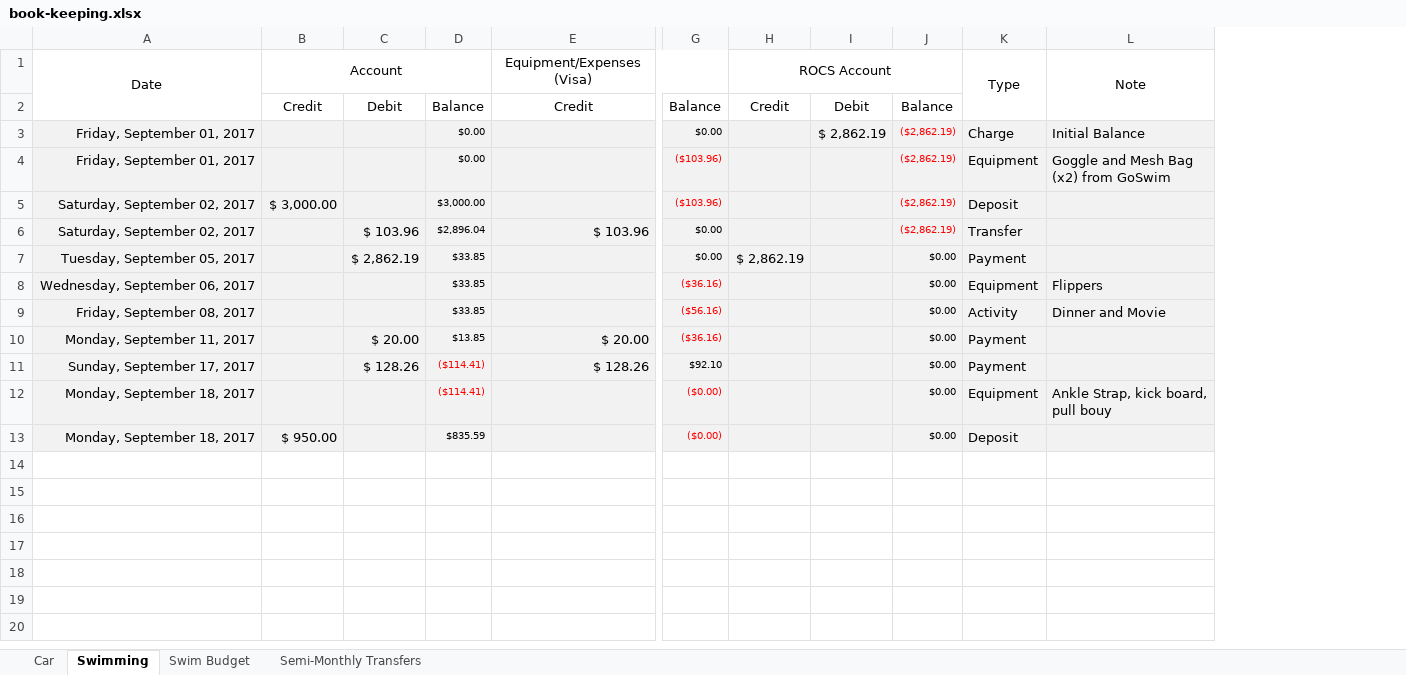
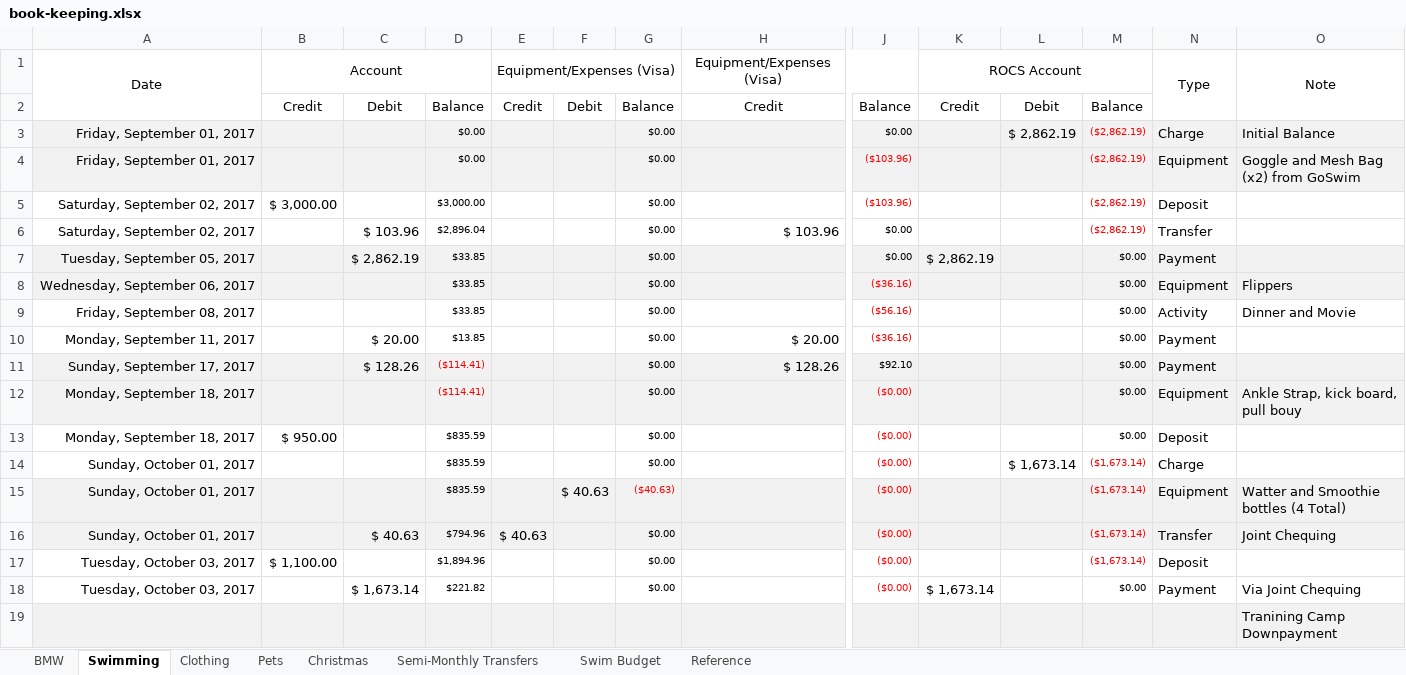
Before and after one commit to Subject2Risk/book-keeping, an Excel workbook: book-keeping.xlsx, sheet Swimming, drawn as a sheet; only a part is shown, gaps mark what is left out; values as stored, in another font and other column widths than the file's, no borders; addresses are those after the commit; rows hold the shown columns only; the diff covers the shown part only; the diff names each change by its address in the sheet, - before the commit and + after, or states it on an @@ line.

```diff
--- a/book-keeping.xlsx (sheet Swimming)
+++ b/book-keeping.xlsx (sheet Swimming)
-sheet tab: Car
+sheet tab: BMW
+sheet tab: Clothing
+sheet tab: Pets
+sheet tab: Christmas
+sheet tab: Reference
@@ sheet tab order changed: BMW | Swimming | Clothing | Pets | Christmas | Semi-Monthly Transfers | Swim Budget | Reference @@
+column E, rows 1-2: Equipment/Expenses (Visa) | Credit
+column F, row 2: Debit
+column G, rows 2-13: Balance | $0.00 | $0.00 | $0.00 | $0.00 | $0.00 | $0.00 | $0.00 | $0.00 | $0.00 | $0.00 | $0.00
-A5:D6 fill: #F2F2F2
+A5:D6 fill: none
-H5:O6 fill: #F2F2F2
+H5:O6 fill: none
-A9:D10 fill: #F2F2F2
+A9:D10 fill: none
-H9:O10 fill: #F2F2F2
+H9:O10 fill: none
-A13:D13 fill: #F2F2F2
+A13:D13 fill: none
-H13:O13 fill: #F2F2F2
+H13:O13 fill: none
+row 14: Sunday, October 01, 2017 |  |  | $835.59 |  |  | $0.00 |  | ($0.00) |  | $ 1,673.14 | ($1,673.14) | Charge
+row 15: Sunday, October 01, 2017 |  |  | $835.59 |  | $ 40.63 | ($40.63) |  | ($0.00) |  |  | ($1,673.14) | Equipment | Watter and Smoothie bottles (4 Total)
+row 16: Sunday, October 01, 2017 |  | $ 40.63 | $794.96 | $ 40.63 |  | $0.00 |  | ($0.00) |  |  | ($1,673.14) | Transfer | Joint Chequing
+row 17: Tuesday, October 03, 2017 | $ 1,100.00 |  | $1,894.96 |  |  | $0.00 |  | ($0.00) |  |  | ($1,673.14) | Deposit
+row 18: Tuesday, October 03, 2017 |  | $ 1,673.14 | $221.82 |  |  | $0.00 |  | ($0.00) | $ 1,673.14 |  | $0.00 | Payment | Via Joint Chequing
+row 19:  |  |  |  |  |  |  |  |  |  |  |  |  | Tranining Camp Downpayment
```
Also changed, not shown: cell formats elsewhere in this sheet, sheet Swim Budget, sheet BMW, sheet Semi-Monthly Transfers, formulas that keep their value.
